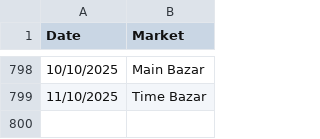
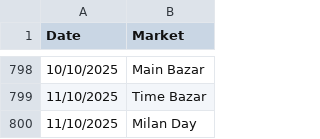
Before and after one commit to Vishalsnw/Kalyan_web, a CSV file: sent_messages.csv, drawn as a sheet; only a part is shown, gaps mark what is left out.

```diff
--- a/sent_messages.csv
+++ b/sent_messages.csv
@@ -799 +799,2 @@ Date,Market
 11/10/2025,Time Bazar
+11/10/2025,Milan Day
```
Also changed, not shown: satta_data.csv.
